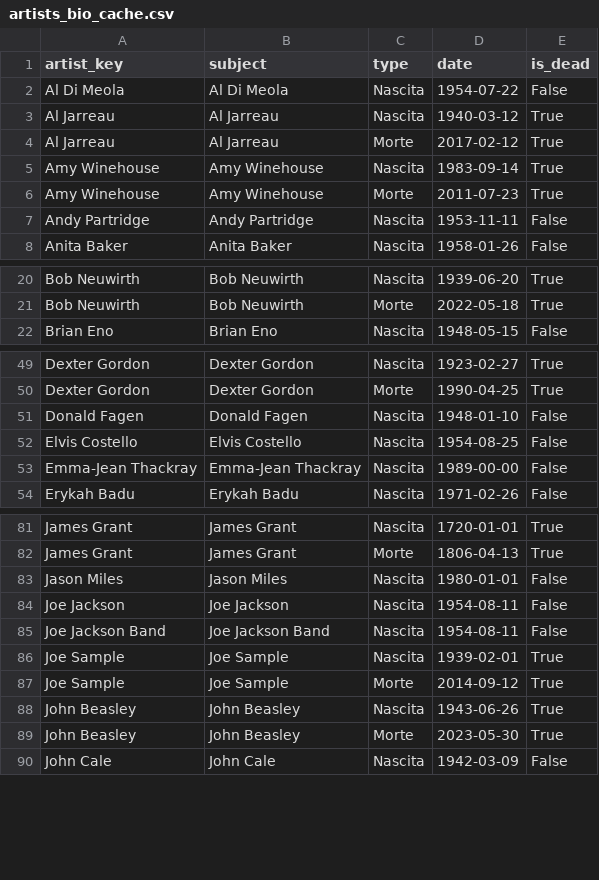
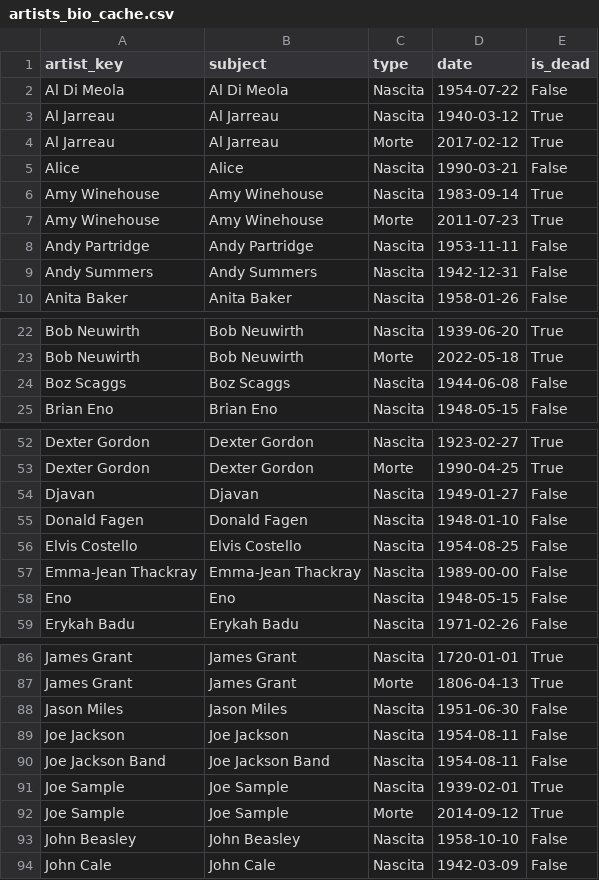
Before and after one commit to Burroughs7005/music-almanac, a CSV file: artists_bio_cache.csv, drawn as a sheet; only a part is shown, gaps mark what is left out; the diff covers the shown part only.

```diff
--- a/artists_bio_cache.csv
+++ b/artists_bio_cache.csv
@@ -4,2 +4,3 @@ Al Jarreau,Al Jarreau,Nascita,1940-03-12,True
 Al Jarreau,Al Jarreau,Morte,2017-02-12,True
+Alice,Alice,Nascita,1990-03-21,False
 Amy Winehouse,Amy Winehouse,Nascita,1983-09-14,True
@@ -7,2 +8,3 @@ Amy Winehouse,Amy Winehouse,Morte,2011-07-23,True
 Andy Partridge,Andy Partridge,Nascita,1953-11-11,False
+Andy Summers,Andy Summers,Nascita,1942-12-31,False
 Anita Baker,Anita Baker,Nascita,1958-01-26,False
@@ -21,2 +23,3 @@ Bob Neuwirth,Bob Neuwirth,Nascita,1939-06-20,True
 Bob Neuwirth,Bob Neuwirth,Morte,2022-05-18,True
+Boz Scaggs,Boz Scaggs,Nascita,1944-06-08,False
 Brian Eno,Brian Eno,Nascita,1948-05-15,False
@@ -50,2 +53,3 @@ Dexter Gordon,Dexter Gordon,Nascita,1923-02-27,True
 Dexter Gordon,Dexter Gordon,Morte,1990-04-25,True
+Djavan,Djavan,Nascita,1949-01-27,False
 Donald Fagen,Donald Fagen,Nascita,1948-01-10,False
@@ -53,2 +57,3 @@ Elvis Costello,Elvis Costello,Nascita,1954-08-25,False
 Emma-Jean Thackray,Emma-Jean Thackray,Nascita,1989-00-00,False
+Eno,Eno,Nascita,1948-05-15,False
 Erykah Badu,Erykah Badu,Nascita,1971-02-26,False
@@ -82,3 +87,3 @@ James Grant,James Grant,Nascita,1720-01-01,True
 James Grant,James Grant,Morte,1806-04-13,True
-Jason Miles,Jason Miles,Nascita,1980-01-01,False
+Jason Miles,Jason Miles,Nascita,1951-06-30,False
 Joe Jackson,Joe Jackson,Nascita,1954-08-11,False
@@ -87,4 +92,3 @@ Joe Sample,Joe Sample,Nascita,1939-02-01,True
 Joe Sample,Joe Sample,Morte,2014-09-12,True
-John Beasley,John Beasley,Nascita,1943-06-26,True
-John Beasley,John Beasley,Morte,2023-05-30,True
+John Beasley,John Beasley,Nascita,1958-10-10,False
 John Cale,John Cale,Nascita,1942-03-09,False
```
Also changed, not shown: 8 added rows, 2 removed rows and 6 edited cells elsewhere in this file, RoonBuddy.csv, 4 other files.
